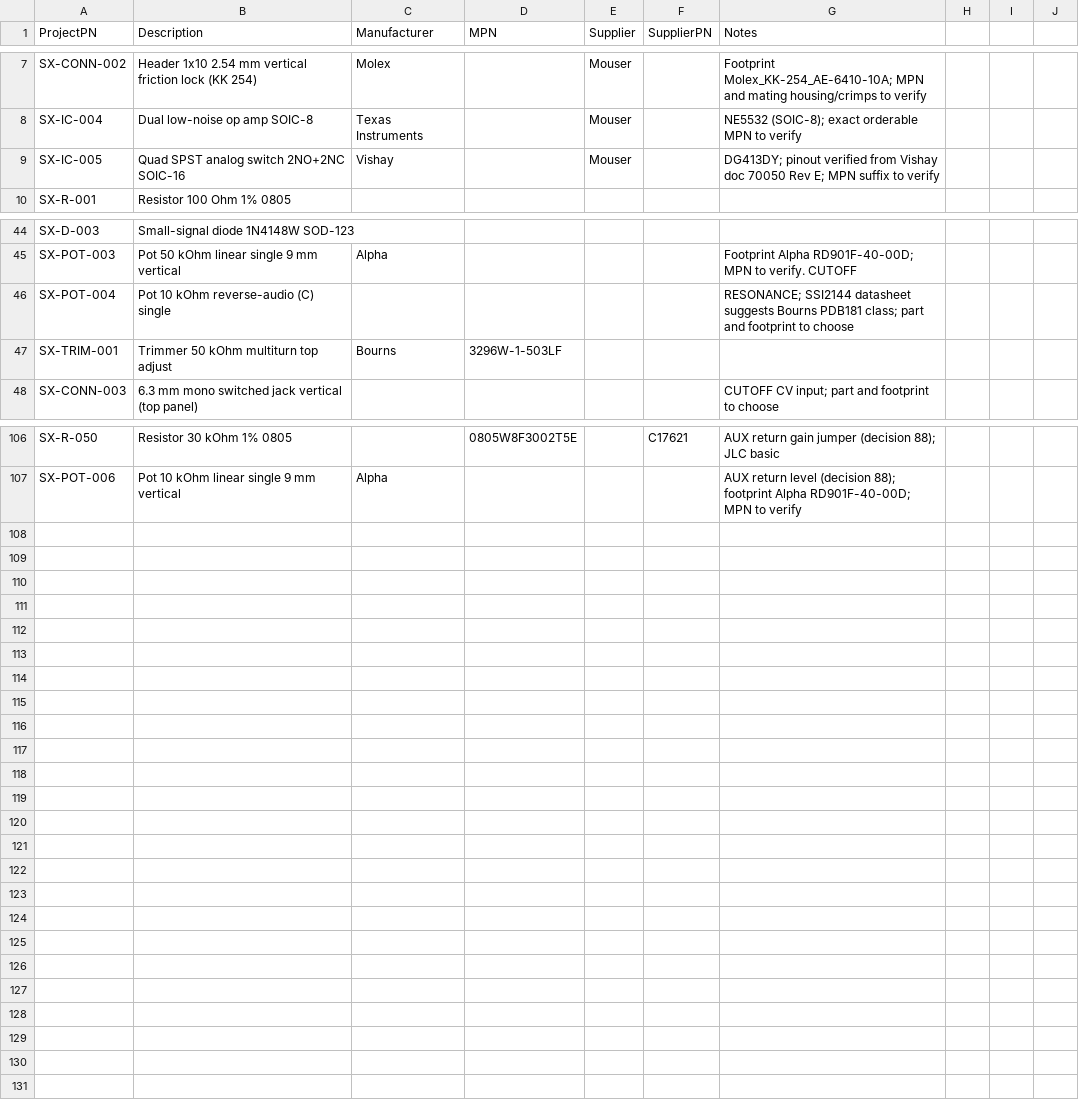
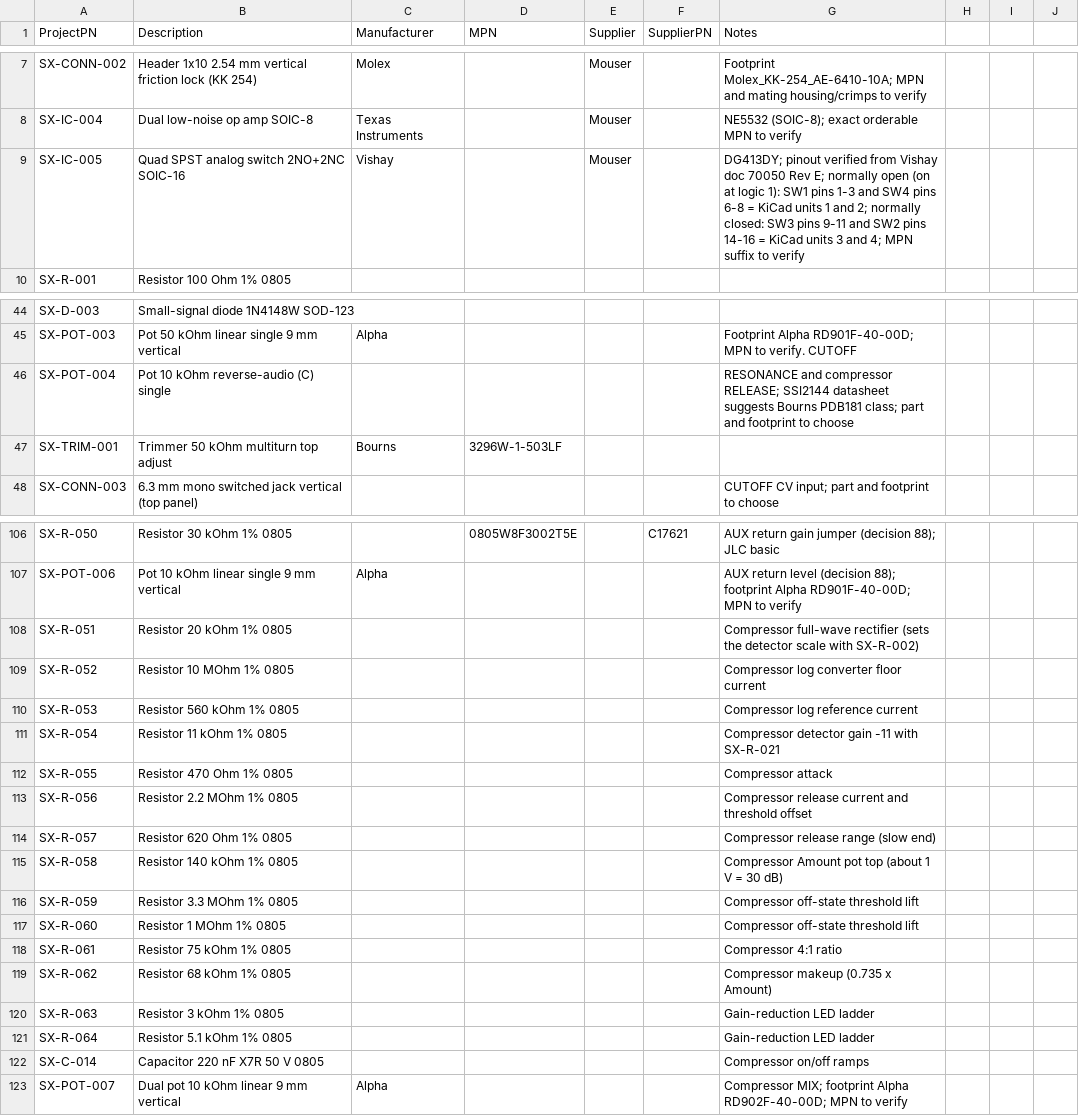
Before and after one commit to plektra/syntsamix, a CSV file: docs/parts.csv, drawn as a sheet; only a part is shown, gaps mark what is left out; the diff covers the shown part only.

```diff
--- a/docs/parts.csv
+++ b/docs/parts.csv
@@ -8,3 +8,3 @@ SX-CONN-002,Header 1x10 2.54 mm vertical friction lock (KK 254),Molex,,Mouser,,F
 SX-IC-004,Dual low-noise op amp SOIC-8,Texas Instruments,,Mouser,,NE5532 (SOIC-8); exact orderable MPN to verify
-SX-IC-005,Quad SPST analog switch 2NO+2NC SOIC-16,Vishay,,Mouser,,DG413DY; pinout verified from Vishay doc 70050 Rev E; MPN suffix to verify
+SX-IC-005,Quad SPST analog switch 2NO+2NC SOIC-16,Vishay,,Mouser,,DG413DY; pinout verified from Vishay doc 70050 Rev E; normally open (on at logic 1): SW1 pins 1-3 and SW4 pins 6-8 = KiCad units 1 and 2; normally closed: SW3 pins 9-11 and SW2 pins 14-16 = KiCad units 3 and 4; MPN suffix to verify
 SX-R-001,Resistor 100 Ohm 1% 0805,,,,,
@@ -45,3 +45,3 @@ SX-D-003,Small-signal diode 1N4148W SOD-123,,,,,
 SX-POT-003,Pot 50 kOhm linear single 9 mm vertical,Alpha,,,,Footprint Alpha RD901F-40-00D; MPN to verify. CUTOFF
-SX-POT-004,Pot 10 kOhm reverse-audio (C) single,,,,,RESONANCE; SSI2144 datasheet suggests Bourns PDB181 class; part and footprint to choose
+SX-POT-004,Pot 10 kOhm reverse-audio (C) single,,,,,RESONANCE and compressor RELEASE; SSI2144 datasheet suggests Bourns PDB181 class; part and footprint to choose
 SX-TRIM-001,Trimmer 50 kOhm multiturn top adjust,Bourns,3296W-1-503LF,,,
@@ -107 +107,17 @@ SX-R-050,Resistor 30 kOhm 1% 0805,,0805W8F3002T5E,,C17621,AUX return gain jumper
 SX-POT-006,Pot 10 kOhm linear single 9 mm vertical,Alpha,,,,AUX return level (decision 88); footprint Alpha RD901F-40-00D; MPN to verify
+SX-R-051,Resistor 20 kOhm 1% 0805,,,,,Compressor full-wave rectifier (sets the detector scale with SX-R-002)
+SX-R-052,Resistor 10 MOhm 1% 0805,,,,,Compressor log converter floor current
+SX-R-053,Resistor 560 kOhm 1% 0805,,,,,Compressor log reference current
+SX-R-054,Resistor 11 kOhm 1% 0805,,,,,Compressor detector gain -11 with SX-R-021
+SX-R-055,Resistor 470 Ohm 1% 0805,,,,,Compressor attack
+SX-R-056,Resistor 2.2 MOhm 1% 0805,,,,,Compressor release current and threshold offset
+SX-R-057,Resistor 620 Ohm 1% 0805,,,,,Compressor release range (slow end)
+SX-R-058,Resistor 140 kOhm 1% 0805,,,,,Compressor Amount pot top (about 1 V = 30 dB)
+SX-R-059,Resistor 3.3 MOhm 1% 0805,,,,,Compressor off-state threshold lift
+SX-R-060,Resistor 1 MOhm 1% 0805,,,,,Compressor off-state threshold lift
+SX-R-061,Resistor 75 kOhm 1% 0805,,,,,Compressor 4:1 ratio
+SX-R-062,Resistor 68 kOhm 1% 0805,,,,,Compressor makeup (0.735 x Amount)
+SX-R-063,Resistor 3 kOhm 1% 0805,,,,,Gain-reduction LED ladder
+SX-R-064,Resistor 5.1 kOhm 1% 0805,,,,,Gain-reduction LED ladder
+SX-C-014,Capacitor 220 nF X7R 50 V 0805,,,,,Compressor on/off ramps
+SX-POT-007,Dual pot 10 kOhm linear 9 mm vertical,Alpha,,,,Compressor MIX; footprint Alpha RD902F-40-00D; MPN to verify
```
Also changed, not shown: 2 edited cells elsewhere in this file, 15 other files.
